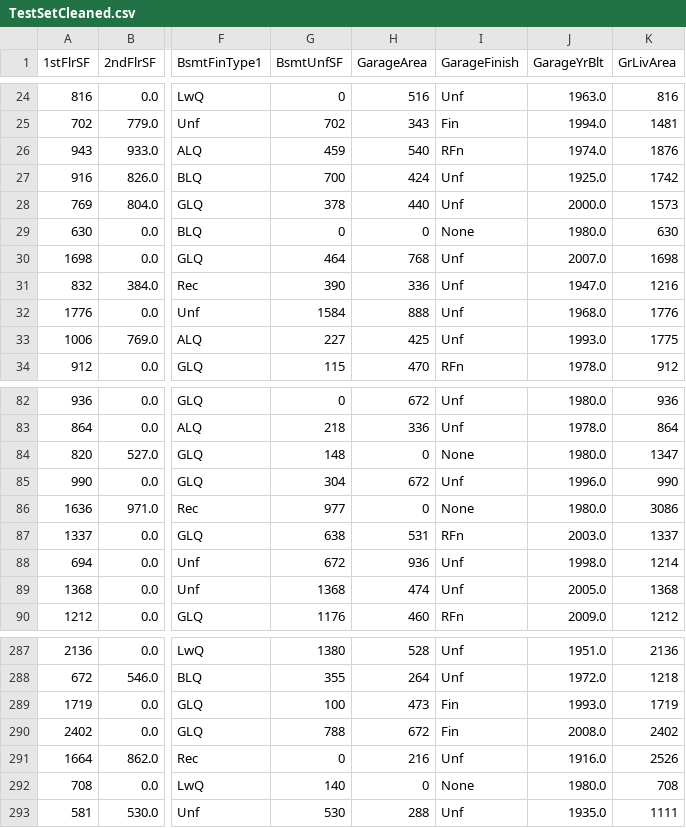
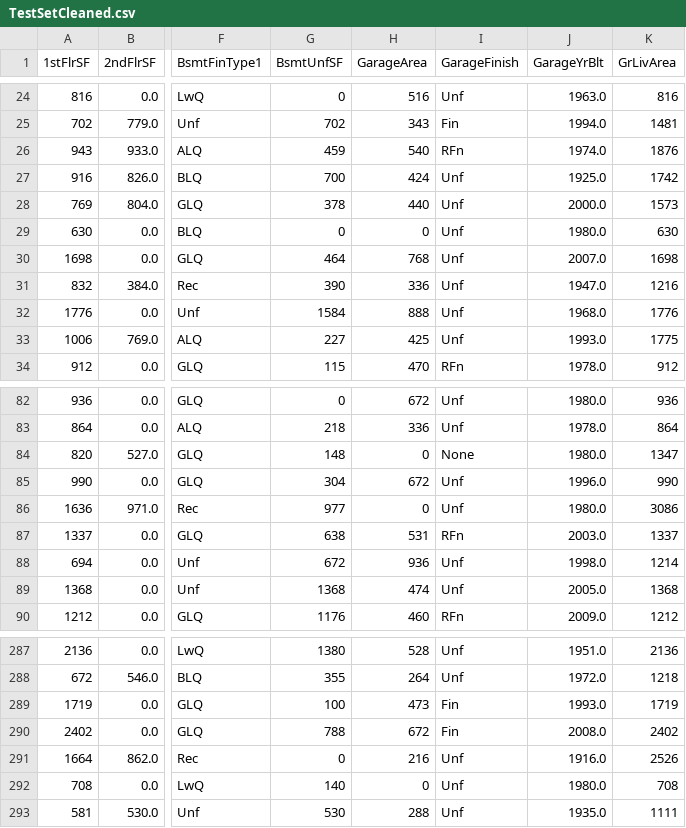
Before and after one commit to SamMartin92/milestone-project-heritage-housing-issues, a CSV file: outputs/datasets/cleaned/TestSetCleaned.csv, drawn as a sheet; only a part is shown, gaps mark what is left out; the diff names each change by its address in the sheet, - before the commit and + after, or states it on an @@ line.

```diff
--- a/outputs/datasets/cleaned/TestSetCleaned.csv
+++ b/outputs/datasets/cleaned/TestSetCleaned.csv
-I29 (GarageFinish): None
+I29 (GarageFinish): Unf
-I86 (GarageFinish): None
+I86 (GarageFinish): Unf
-I292 (GarageFinish): None
+I292 (GarageFinish): Unf
```
Also changed, not shown: outputs/datasets/cleaned/TrainSetCleaned.csv, 5 other files.
